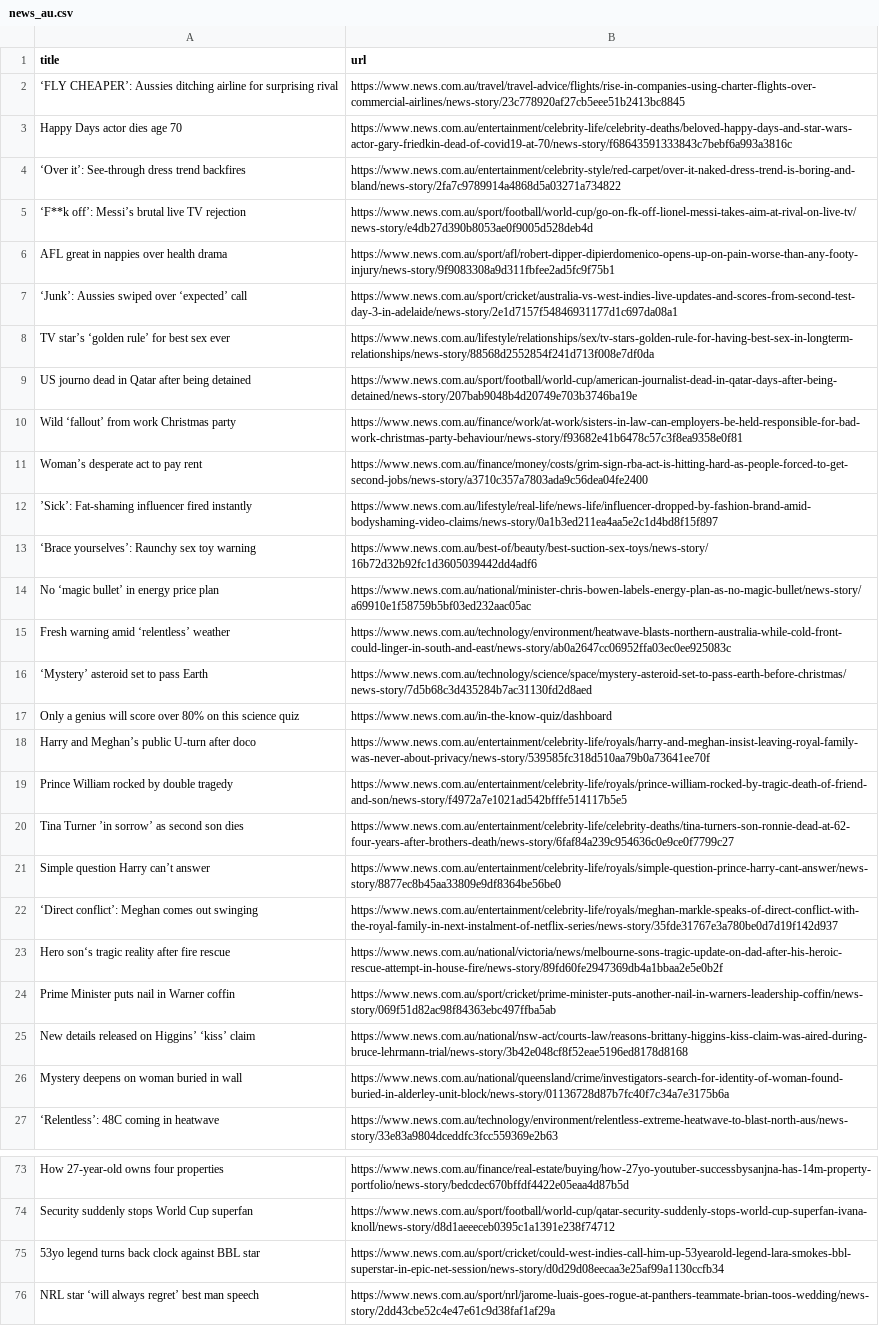
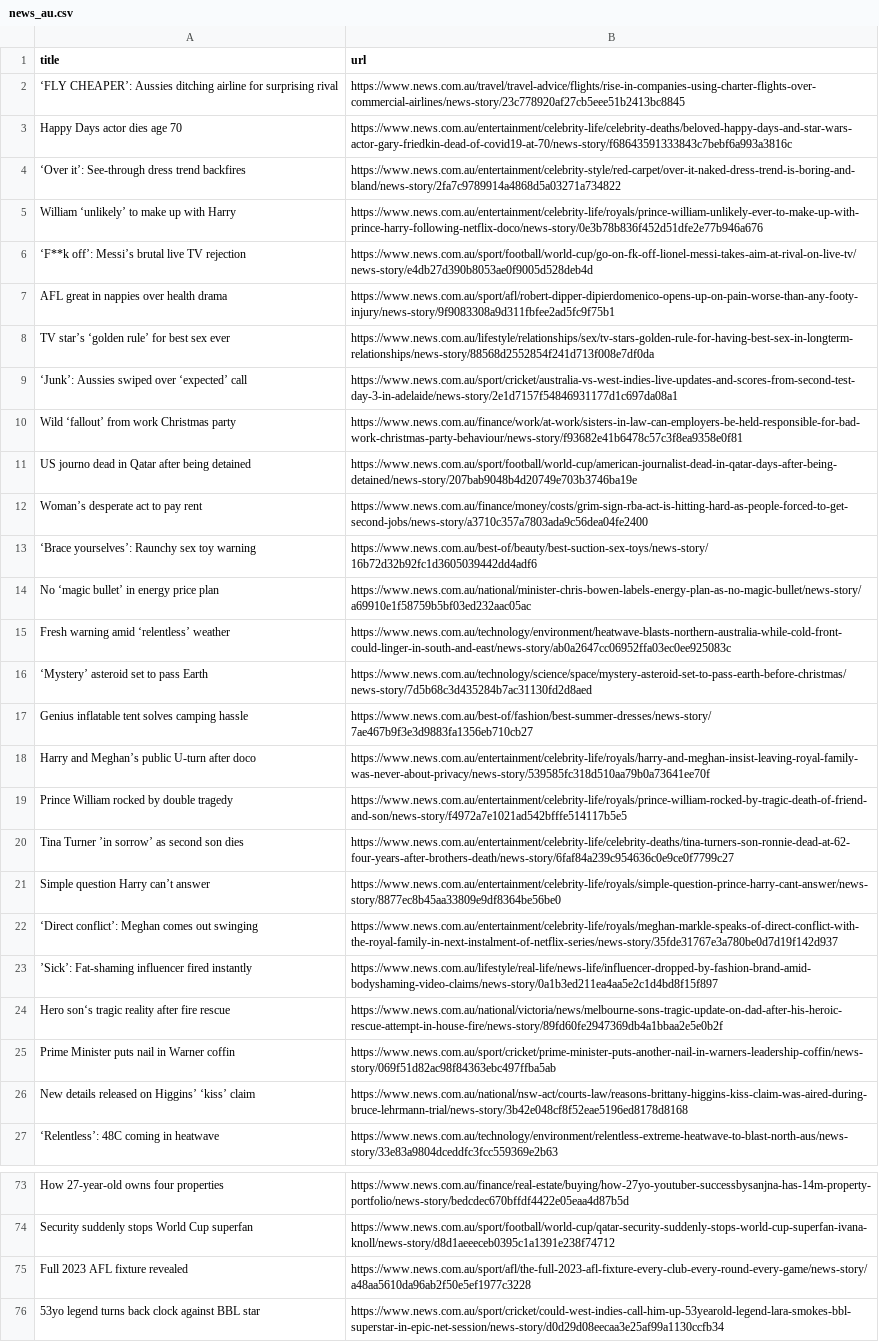
Before and after one commit to vlsachdev/automatic-scraper-news-au, a CSV file: news_au.csv, drawn as a sheet; only a part is shown, gaps mark what is left out; the shorter side is filled out with more unchanged rows; the diff covers the shown part only.

```diff
--- a/news_au.csv
+++ b/news_au.csv
@@ -4,10 +4,10 @@ Happy Days actor dies age 70,https://www.news.com.au/entertainment/celebrity-lif
 ‘Over it’: See-through dress trend backfires,https://www.news.com.au/entertainment/celebrity-style/red-carpet/over-it-naked-dress-trend-is-boring-and-bland/news-story/2fa7c9789914a4868d5a03271a734822
+William ‘unlikely’ to make up with Harry,https://www.news.com.au/entertainment/celebrity-life/royals/prince-william-unlikely-ever-to-make-up-with-prince-harry-following-netflix-doco/news-story/0e3b78b836f452d51dfe2e77b946a676
 ‘F**k off’: Messi’s brutal live TV rejection,https://www.news.com.au/sport/football/world-cup/go-on-fk-off-lionel-messi-takes-aim-at-rival-on-live-tv/news-story/e4db27d390b8053ae0f9005d528deb4d
 AFL great in nappies over health drama,https://www.news.com.au/sport/afl/robert-dipper-dipierdomenico-opens-up-on-pain-worse-than-any-footy-injury/news-story/9f9083308a9d311fbfee2ad5fc9f75b1
+TV star’s ‘golden rule’ for best sex ever,https://www.news.com.au/lifestyle/relationships/sex/tv-stars-golden-rule-for-having-best-sex-in-longterm-relationships/news-story/88568d2552854f241d713f008e7df0da
 ‘Junk’: Aussies swiped over ‘expected’ call,https://www.news.com.au/sport/cricket/australia-vs-west-indies-live-updates-and-scores-from-second-test-day-3-in-adelaide/news-story/2e1d7157f54846931177d1c697da08a1
-TV star’s ‘golden rule’ for best sex ever,https://www.news.com.au/lifestyle/relationships/sex/tv-stars-golden-rule-for-having-best-sex-in-longterm-relationships/news-story/88568d2552854f241d713f008e7df0da
+Wild ‘fallout’ from work Christmas party,https://www.news.com.au/finance/work/at-work/sisters-in-law-can-employers-be-held-responsible-for-bad-work-christmas-party-behaviour/news-story/f93682e41b6478c57c3f8ea9358e0f81
 US journo dead in Qatar after being detained,https://www.news.com.au/sport/football/world-cup/american-journalist-dead-in-qatar-days-after-being-detained/news-story/207bab9048b4d20749e703b3746ba19e
-Wild ‘fallout’ from work Christmas party,https://www.news.com.au/finance/work/at-work/sisters-in-law-can-employers-be-held-responsible-for-bad-work-christmas-party-behaviour/news-story/f93682e41b6478c57c3f8ea9358e0f81
 Woman’s desperate act to pay rent,https://www.news.com.au/finance/money/costs/grim-sign-rba-act-is-hitting-hard-as-people-forced-to-get-second-jobs/news-story/a3710c357a7803ada9c56dea04fe2400
-’Sick’: Fat-shaming influencer fired instantly,https://www.news.com.au/lifestyle/real-life/news-life/influencer-dropped-by-fashion-brand-amid-bodyshaming-video-claims/news-story/0a1b3ed211ea4aa5e2c1d4bd8f15f897
 ‘Brace yourselves’: Raunchy sex toy warning,https://www.news.com.au/best-of/beauty/best-suction-sex-toys/news-story/16b72d32b92fc1d3605039442dd4adf6
@@ -16,3 +16,3 @@ Fresh warning amid ‘relentless’ weather,https://www.news.com.au/technology/e
 ‘Mystery’ asteroid set to pass Earth,https://www.news.com.au/technology/science/space/mystery-asteroid-set-to-pass-earth-before-christmas/news-story/7d5b68c3d435284b7ac31130fd2d8aed
-Only a genius will score over 80% on this science quiz,https://www.news.com.au/in-the-know-quiz/dashboard
+Genius inflatable tent solves camping hassle,https://www.news.com.au/best-of/fashion/best-summer-dresses/news-story/7ae467b9f3e3d9883fa1356eb710cb27
 Harry and Meghan’s public U-turn after doco,https://www.news.com.au/entertainment/celebrity-life/royals/harry-and-meghan-insist-leaving-royal-family-was-never-about-privacy/news-story/539585fc318d510aa79b0a73641ee70f
@@ -22,2 +22,3 @@ Simple question Harry can’t answer,https://www.news.com.au/entertainment/celeb
 ‘Direct conflict’: Meghan comes out swinging,https://www.news.com.au/entertainment/celebrity-life/royals/meghan-markle-speaks-of-direct-conflict-with-the-royal-family-in-next-instalment-of-netflix-series/news-story/35fde31767e3a780be0d7d19f142d937
+’Sick’: Fat-shaming influencer fired instantly,https://www.news.com.au/lifestyle/real-life/news-life/influencer-dropped-by-fashion-brand-amid-bodyshaming-video-claims/news-story/0a1b3ed211ea4aa5e2c1d4bd8f15f897
 Hero son‘s tragic reality after fire rescue,https://www.news.com.au/national/victoria/news/melbourne-sons-tragic-update-on-dad-after-his-heroic-rescue-attempt-in-house-fire/news-story/89fd60fe2947369db4a1bbaa2e5e0b2f
@@ -25,3 +26,2 @@ Prime Minister puts nail in Warner coffin,https://www.news.com.au/sport/cricket/
 New details released on Higgins’ ‘kiss’ claim,https://www.news.com.au/national/nsw-act/courts-law/reasons-brittany-higgins-kiss-claim-was-aired-during-bruce-lehrmann-trial/news-story/3b42e048cf8f52eae5196ed8178d8168
-Mystery deepens on woman buried in wall,https://www.news.com.au/national/queensland/crime/investigators-search-for-identity-of-woman-found-buried-in-alderley-unit-block/news-story/01136728d87b7fc40f7c34a7e3175b6a
 ‘Relentless’: 48C coming in heatwave,https://www.news.com.au/technology/environment/relentless-extreme-heatwave-to-blast-north-aus/news-story/33e83a9804dceddfc3fcc559369e2b63
@@ -74,2 +74,3 @@ How 27-year-old owns four properties,https://www.news.com.au/finance/real-estate
 Security suddenly stops World Cup superfan,https://www.news.com.au/sport/football/world-cup/qatar-security-suddenly-stops-world-cup-superfan-ivana-knoll/news-story/d8d1aeeeceb0395c1a1391e238f74712
+Full 2023 AFL fixture revealed,https://www.news.com.au/sport/afl/the-full-2023-afl-fixture-every-club-every-round-every-game/news-story/a48aa5610da96ab2f50e5ef1977c3228
 53yo legend turns back clock against BBL star,https://www.news.com.au/sport/cricket/could-west-indies-call-him-up-53yearold-legend-lara-smokes-bbl-superstar-in-epic-net-session/news-story/d0d29d08eecaa3e25af99a1130ccfb34
```
Also changed, not shown: 1 removed row elsewhere in this file.
